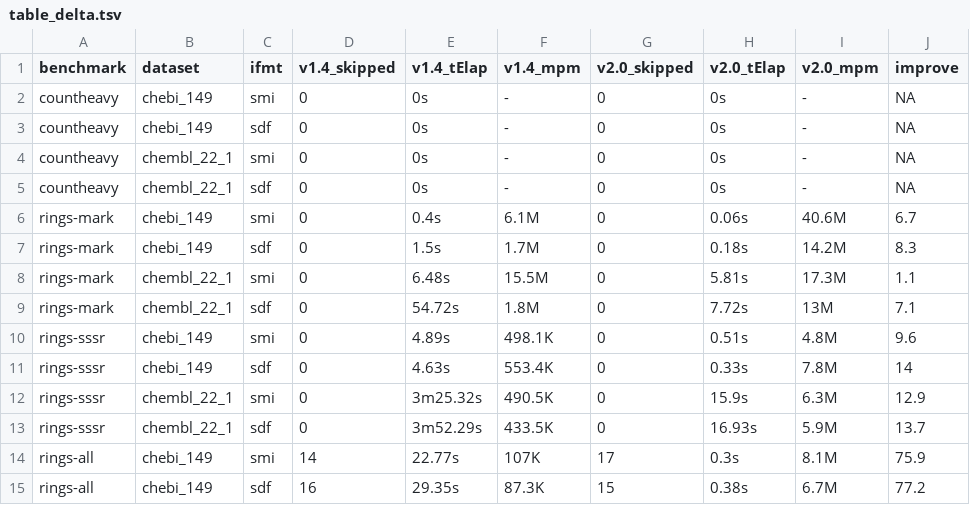
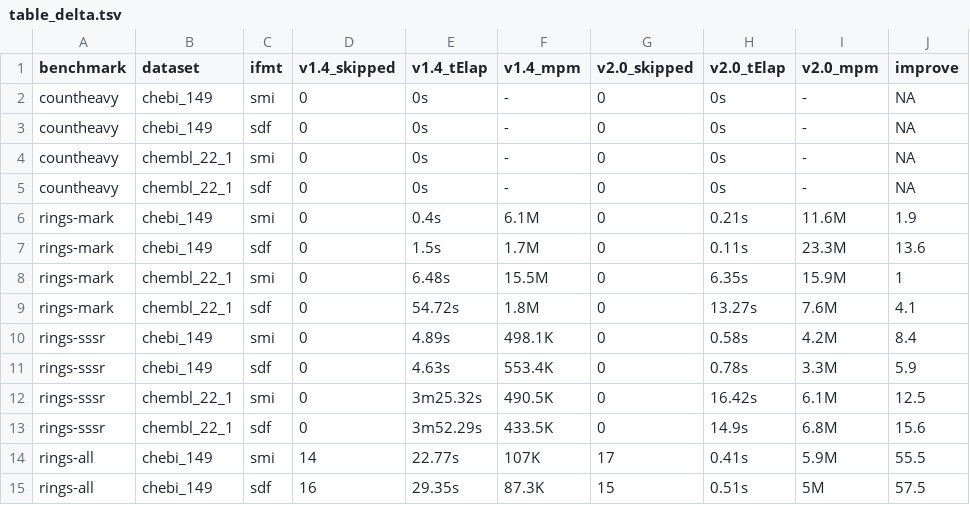
Before and after one commit to cdk/cdk-paper-3, a TSV file: benchmark/results/table_delta.tsv, drawn as a sheet; only a part is shown; the diff covers the shown part only.

```diff
--- a/benchmark/results/table_delta.tsv
+++ b/benchmark/results/table_delta.tsv
@@ -5,11 +5,11 @@ countheavy	chembl_22_1	smi	0	0s	-	0	0s	-	NA
 countheavy	chembl_22_1	sdf	0	0s	-	0	0s	-	NA
-rings-mark	chebi_149	smi	0	0.4s	6.1M	0	0.06s	40.6M	6.7
-rings-mark	chebi_149	sdf	0	1.5s	1.7M	0	0.18s	14.2M	8.3
-rings-mark	chembl_22_1	smi	0	6.48s	15.5M	0	5.81s	17.3M	1.1
-rings-mark	chembl_22_1	sdf	0	54.72s	1.8M	0	7.72s	13M	7.1
-rings-sssr	chebi_149	smi	0	4.89s	498.1K	0	0.51s	4.8M	9.6
-rings-sssr	chebi_149	sdf	0	4.63s	553.4K	0	0.33s	7.8M	14
-rings-sssr	chembl_22_1	smi	0	3m25.32s	490.5K	0	15.9s	6.3M	12.9
-rings-sssr	chembl_22_1	sdf	0	3m52.29s	433.5K	0	16.93s	5.9M	13.7
-rings-all	chebi_149	smi	14	22.77s	107K	17	0.3s	8.1M	75.9
-rings-all	chebi_149	sdf	16	29.35s	87.3K	15	0.38s	6.7M	77.2
+rings-mark	chebi_149	smi	0	0.4s	6.1M	0	0.21s	11.6M	1.9
+rings-mark	chebi_149	sdf	0	1.5s	1.7M	0	0.11s	23.3M	13.6
+rings-mark	chembl_22_1	smi	0	6.48s	15.5M	0	6.35s	15.9M	1
+rings-mark	chembl_22_1	sdf	0	54.72s	1.8M	0	13.27s	7.6M	4.1
+rings-sssr	chebi_149	smi	0	4.89s	498.1K	0	0.58s	4.2M	8.4
+rings-sssr	chebi_149	sdf	0	4.63s	553.4K	0	0.78s	3.3M	5.9
+rings-sssr	chembl_22_1	smi	0	3m25.32s	490.5K	0	16.42s	6.1M	12.5
+rings-sssr	chembl_22_1	sdf	0	3m52.29s	433.5K	0	14.9s	6.8M	15.6
+rings-all	chebi_149	smi	14	22.77s	107K	17	0.41s	5.9M	55.5
+rings-all	chebi_149	sdf	16	29.35s	87.3K	15	0.51s	5M	57.5
```
Also changed, not shown: 80 edited cells elsewhere in this file, benchmark/results/table.tsv, 5 other files.
